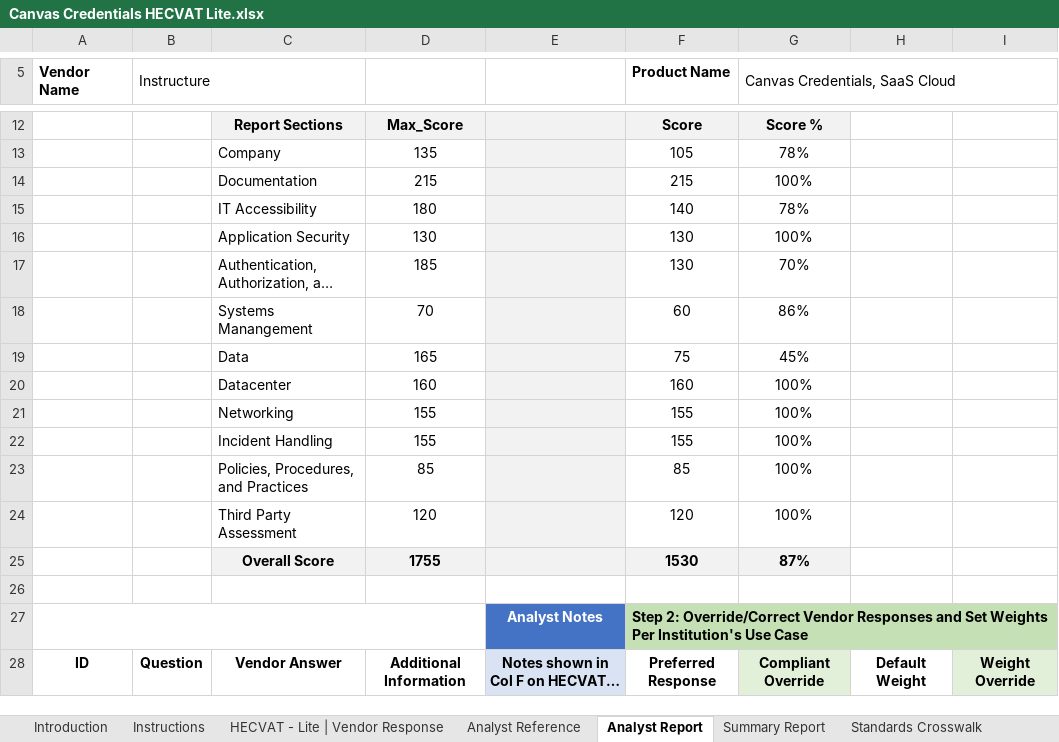
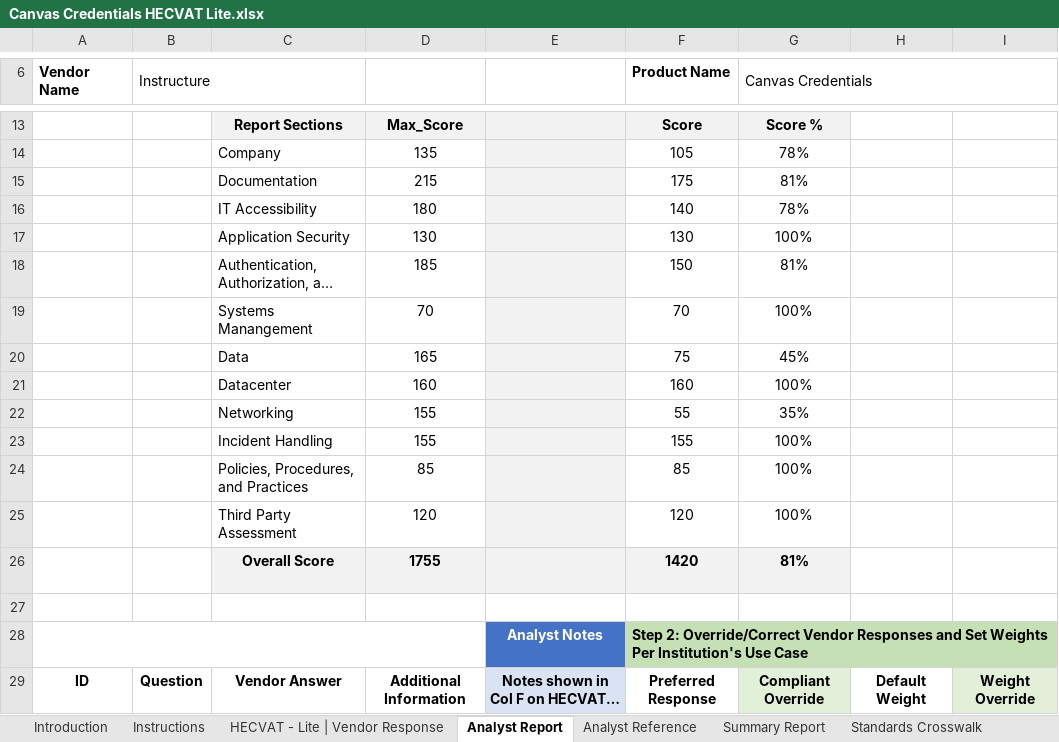
Before and after one commit to instructure/instructure-compliance-packages, an Excel workbook: Canvas Credentials/Canvas Credentials HECVAT Lite.xlsx, sheet Analyst Report, drawn as a sheet; only a part is shown, gaps mark what is left out; long unchanged cells end in …; values as stored, in another font and other column widths than the file's, no borders; conditional formats not drawn; removed rows and columns are numbered as before the commit, all else as after; the diff covers the shown part only; the diff names each change by its address in the sheet, - before the commit and + after, or states it on an @@ line.

Commit message:
Refreshed HECVAT and Architecture Diagram

```diff
--- a/Canvas Credentials/Canvas Credentials HECVAT Lite.xlsx (sheet Analyst Report)
+++ b/Canvas Credentials/Canvas Credentials HECVAT Lite.xlsx (sheet Analyst Report)
@@ sheet tab order changed: Introduction | Instructions | HECVAT - Lite | Vendor Response | Analyst Report | Analyst Reference | Summary Report | Standards Crosswalk @@
-G6: Canvas Credentials, SaaS Cloud
+G6: Canvas Credentials
-F15 (Product Name): 215
+F15 (Product Name): 175
-G15 (Canvas Credentials): 100%
+G15 (Canvas Credentials): 81%
-F18 (Product Name): 130
+F18 (Product Name): 150
-G18 (Canvas Credentials): 70%
+G18 (Canvas Credentials): 81%
-F19 (Product Name): 60
+F19 (Product Name): 70
-G19 (Canvas Credentials): 86%
+G19 (Canvas Credentials): 100%
-F22 (Product Name): 155
+F22 (Product Name): 55
-G22 (Canvas Credentials): 100%
+G22 (Canvas Credentials): 35%
-row 25:  |  | Overall Score | 1755 |  | 1530 | 87%
+row 26:  |  | Overall Score | 1755 |  | 1420 | 81% | End Table Data
```
Also changed, not shown: 2 added rows and 66 edited cells elsewhere in this sheet, sheet Analyst Reference, sheet Acknowledgments, sheet HECVAT - Lite | Vendor Response, sheet Summary Report, sheet Standards Crosswalk, sheet Introduction, 2 more sheets, formulas that keep their value, charts or pictures, 1 other file.
